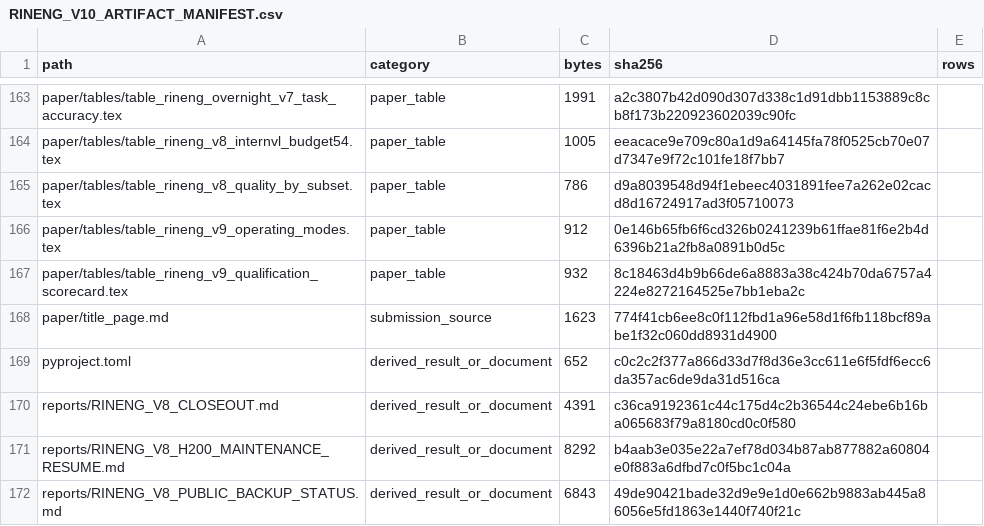
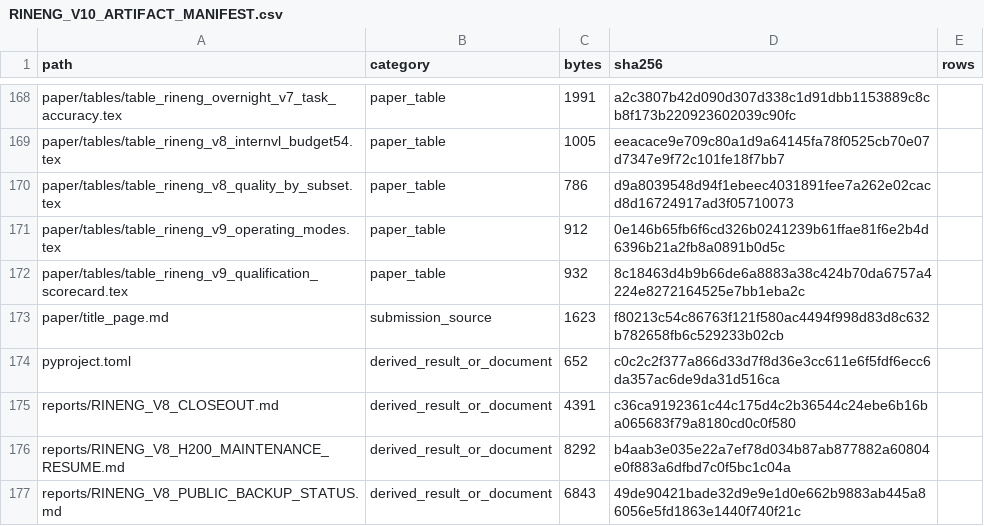
Before and after one commit to KleinChen42/SABER-PID, a CSV file: reports/RINENG_V10_ARTIFACT_MANIFEST.csv, drawn as a sheet; only a part is shown, gaps mark what is left out; the diff covers the shown part only.

```diff
--- a/reports/RINENG_V10_ARTIFACT_MANIFEST.csv
+++ b/reports/RINENG_V10_ARTIFACT_MANIFEST.csv
@@ -167,3 +172,3 @@ paper/tables/table_rineng_v9_operating_modes.tex,paper_table,912,0e146b65fb6f6cd
 paper/tables/table_rineng_v9_qualification_scorecard.tex,paper_table,932,8c18463d4b9b66de6a8883a38c424b70da6757a4224e8272164525e7bb1eba2c,
-paper/title_page.md,submission_source,1623,774f41cb6ee8c0f112fbd1a96e58d1f6fb118bcf89abe1f32c060dd8931d4900,
+paper/title_page.md,submission_source,1623,f80213c54c86763f121f580ac4494f998d83d8c632b782658fb6c529233b02cb,
 pyproject.toml,derived_result_or_document,652,c0c2c2f377a866d33d7f8d36e3cc611e6f5fdf6ecc6da357ac6de9da31d516ca,
```
Also changed, not shown: 6 added rows, 1 removed row and 29 edited cells elsewhere in this file, reports/generated/rineng_public_release_manifest_v10.csv, 31 other files.
